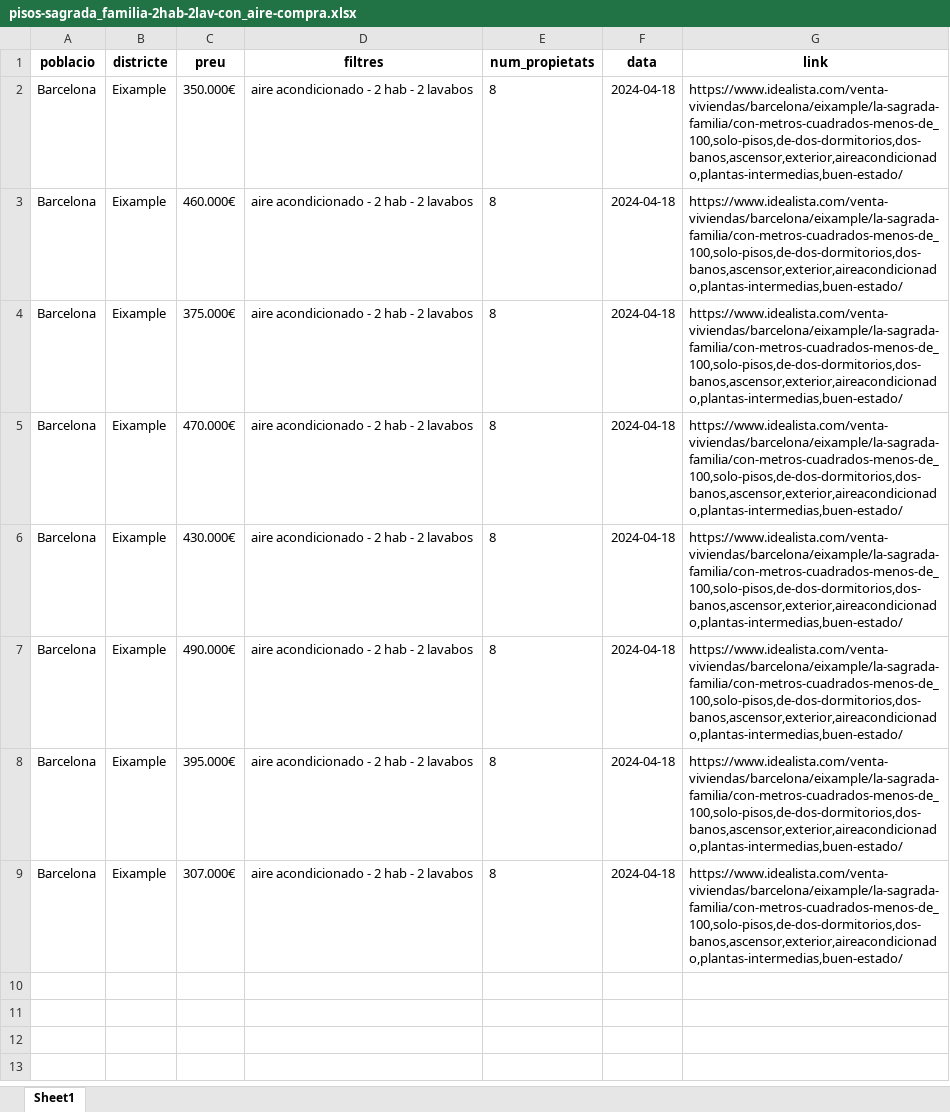
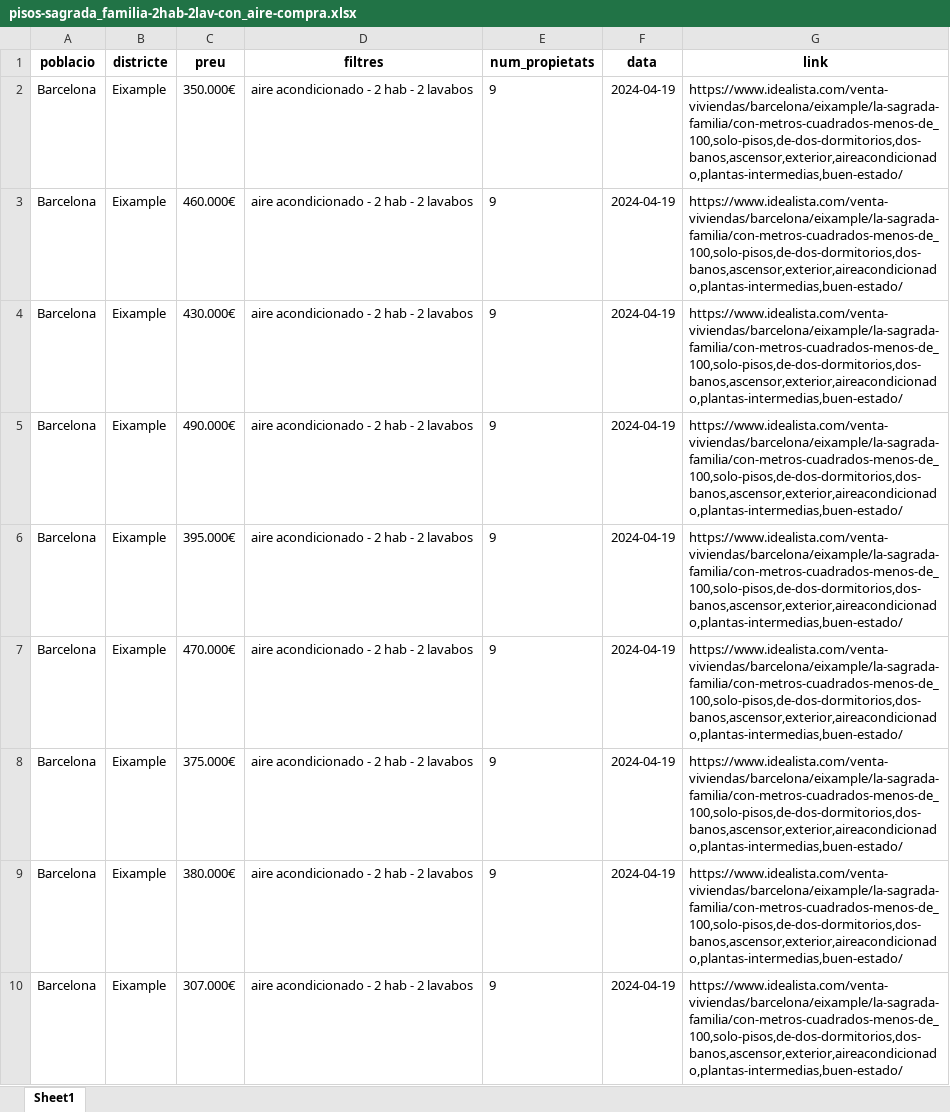
Before and after one commit to dlucasgit/idealista-scraper, an Excel workbook: pisos-sagrada_familia-2hab-2lav-con_aire-compra.xlsx, sheet Sheet1, drawn as a sheet; values as stored, in another font and other column widths than the file's, no borders; removed rows and columns are numbered as before the commit, all else as after; the diff names each change by its address in the sheet, - before the commit and + after, or states it on an @@ line.

```diff
--- a/pisos-sagrada_familia-2hab-2lav-con_aire-compra.xlsx (sheet Sheet1)
+++ b/pisos-sagrada_familia-2hab-2lav-con_aire-compra.xlsx (sheet Sheet1)
-E2:E3 (num_propietats): 8
+E2:E3 (num_propietats): 9
-F2:F3 (data): 2024-04-18
+F2:F3 (data): 2024-04-19
-row 4: Barcelona | Eixample | 375.000€ | aire acondicionado - 2 hab - 2 lavabos | 8 | 2024-04-18 | https://www.idealista.com/venta-viviendas/barcelona/eixample/la-sagrada-familia/con-metros-cuadrados-menos-de_100,solo-pisos,de-dos-dormitorios,dos-banos,ascensor,exterior,aireacondicionado,plantas-intermedias,buen-estado/
-row 5: Barcelona | Eixample | 470.000€ | aire acondicionado - 2 hab - 2 lavabos | 8 | 2024-04-18 | https://www.idealista.com/venta-viviendas/barcelona/eixample/la-sagrada-familia/con-metros-cuadrados-menos-de_100,solo-pisos,de-dos-dormitorios,dos-banos,ascensor,exterior,aireacondicionado,plantas-intermedias,buen-estado/
-E4:E6 (num_propietats): 8
+E4:E6 (num_propietats): 9
-F4:F6 (data): 2024-04-18
+F4:F6 (data): 2024-04-19
+row 7: Barcelona | Eixample | 470.000€ | aire acondicionado - 2 hab - 2 lavabos | 9 | 2024-04-19 | https://www.idealista.com/venta-viviendas/barcelona/eixample/la-sagrada-familia/con-metros-cuadrados-menos-de_100,solo-pisos,de-dos-dormitorios,dos-banos,ascensor,exterior,aireacondicionado,plantas-intermedias,buen-estado/
+row 8: Barcelona | Eixample | 375.000€ | aire acondicionado - 2 hab - 2 lavabos | 9 | 2024-04-19 | https://www.idealista.com/venta-viviendas/barcelona/eixample/la-sagrada-familia/con-metros-cuadrados-menos-de_100,solo-pisos,de-dos-dormitorios,dos-banos,ascensor,exterior,aireacondicionado,plantas-intermedias,buen-estado/
+row 9: Barcelona | Eixample | 380.000€ | aire acondicionado - 2 hab - 2 lavabos | 9 | 2024-04-19 | https://www.idealista.com/venta-viviendas/barcelona/eixample/la-sagrada-familia/con-metros-cuadrados-menos-de_100,solo-pisos,de-dos-dormitorios,dos-banos,ascensor,exterior,aireacondicionado,plantas-intermedias,buen-estado/
-E10 (num_propietats): 8
+E10 (num_propietats): 9
-F10 (data): 2024-04-18
+F10 (data): 2024-04-19
```
Also changed, not shown: 2 other files.
